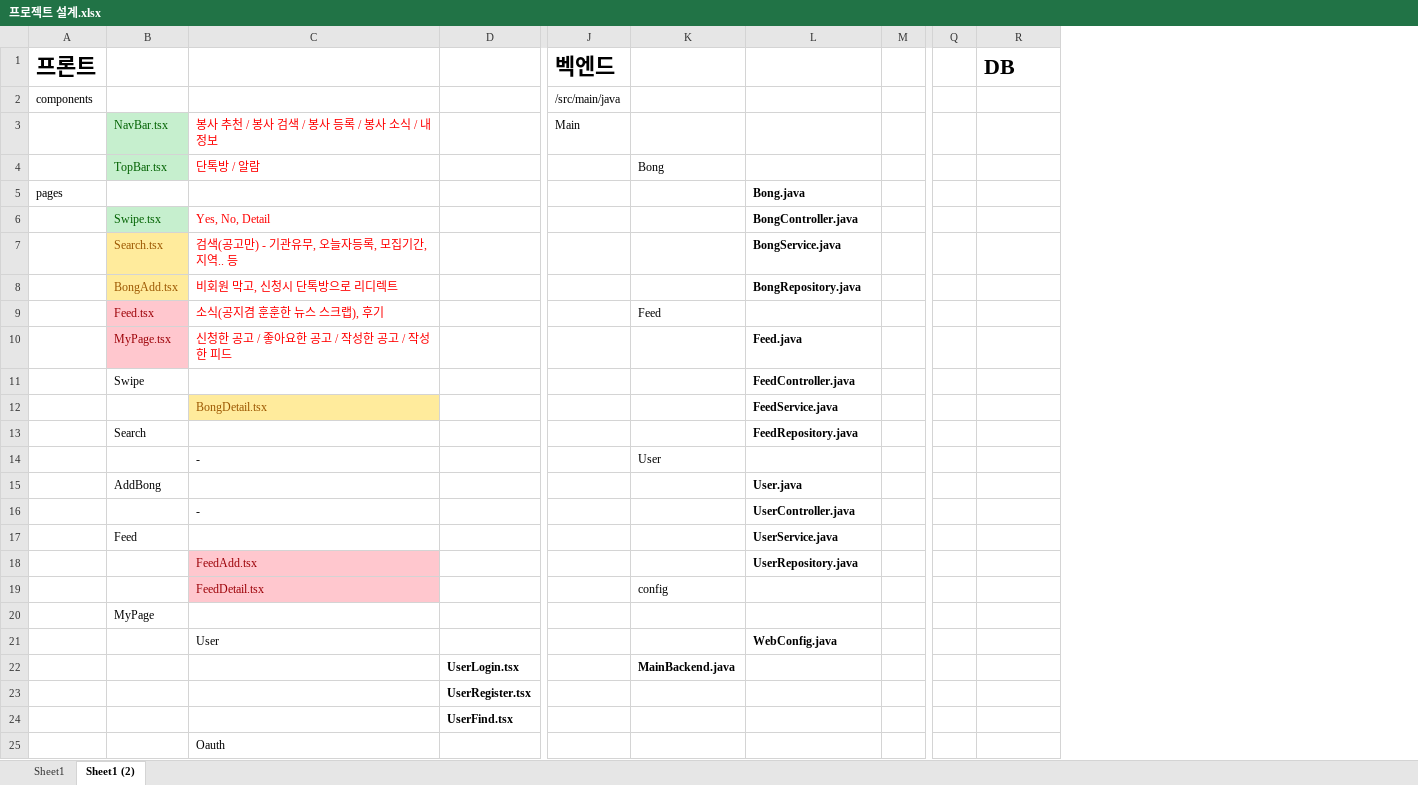
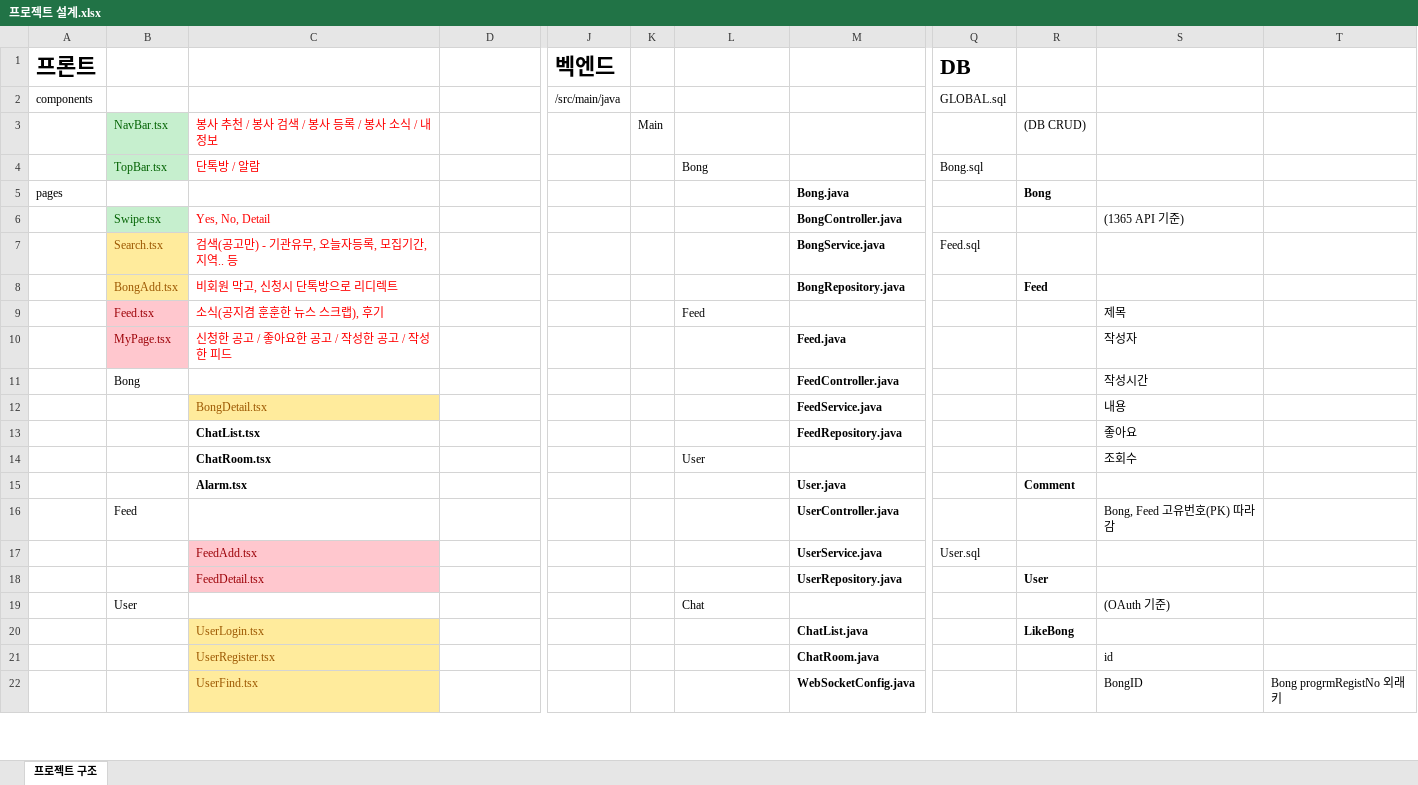
Before and after one commit to HeyHO2154/BongTMI, an Excel workbook: 프로젝트 설계.xlsx, sheet 프로젝트 구조, drawn as a sheet; only a part is shown, gaps mark what is left out; values as stored, in another font and other column widths than the file's, no borders; removed rows and columns are numbered as before the commit, all else as after; rows hold the shown columns only; the diff covers the shown part only; the diff names each change by its address in the sheet, - before the commit and + after, or states it on an @@ line.

```diff
--- a/프로젝트 설계.xlsx (sheet 프로젝트 구조)
+++ b/프로젝트 설계.xlsx (sheet 프로젝트 구조)
-sheet tab: Sheet1 (2)
+sheet tab: 프로젝트 구조
-sheet tab: Sheet1
+column K, row 3: Main
-column M, empty
-column Q, empty
+column R, rows 3-8: (DB CRUD) |  | Bong |  |  | Feed; row 18: User
+column S, rows 6-12: (1365 API 기준) |  |  | 제목 | 작성자 | 작성시간 | 내용; row 16: Bong, Feed 고유번호(PK) 따라감
+column T, empty
-Q2 (DB): (empty)
+Q2 (DB): GLOBAL.sql
-J3 (벡엔드): Main
+J3 (벡엔드): (empty)
-Q4 (DB): (empty)
+Q4 (DB): Bong.sql
-Q7 (DB): (empty)
+Q7 (DB): Feed.sql
-B11: Swipe
+B11: Bong
-row 13:  | Search |  |  |  |  | FeedRepository.java
-row 14:  |  | - |  |  | User
-row 15:  | AddBong |  |  |  |  | User.java
-row 16:  |  | - |  |  |  | UserController.java
+row 13:  |  | ChatList.tsx |  |  |  |  | FeedRepository.java |  |  | 좋아요
+row 14:  |  | ChatRoom.tsx |  |  |  | User |  |  |  | 조회수
+row 15:  |  | Alarm.tsx |  |  |  |  | User.java |  | Comment
-M16: UserService.java
+M16: UserController.java
+row 17:  |  | FeedAdd.tsx |  |  |  |  | UserService.java | User.sql
-C18: FeedAdd.tsx
+C18: FeedDetail.tsx
-row 19:  |  | FeedDetail.tsx |  |  | config
-row 20:  | MyPage
-row 21:  |  | User |  |  |  | WebConfig.java
-row 22:  |  |  | UserLogin.tsx |  | MainBackend.java
-row 23:  |  |  | UserRegister.tsx
-row 24:  |  |  | UserFind.tsx
-row 25:  |  | Oauth
+row 19:  | User |  |  |  |  | Chat |  |  |  | (OAuth 기준)
+row 20:  |  | UserLogin.tsx |  |  |  |  | ChatList.java |  | LikeBong
+row 21:  |  | UserRegister.tsx |  |  |  |  | ChatRoom.java |  |  | id
+row 22:  |  | UserFind.tsx |  |  |  |  | WebSocketConfig.java |  |  | BongID | Bong progrmRegistNo 외래키
```
Also changed, not shown: 4 added rows, 2 removed rows, 7 edited cells and cell formats elsewhere in this sheet, 18 other files.
